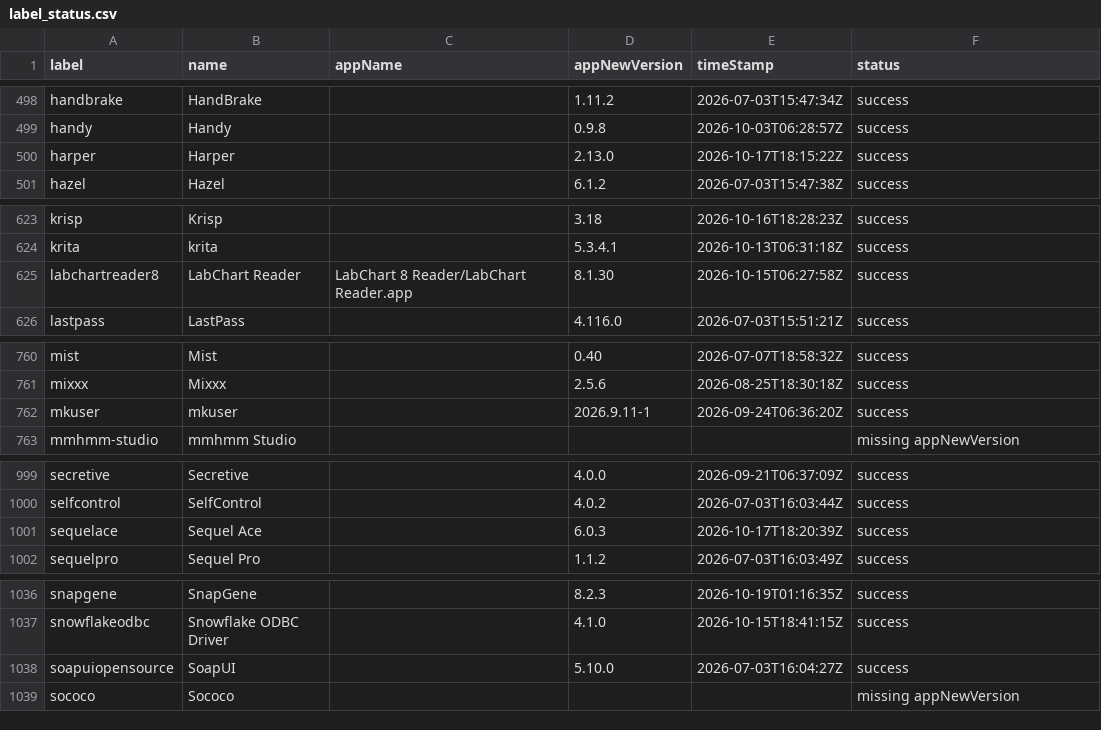
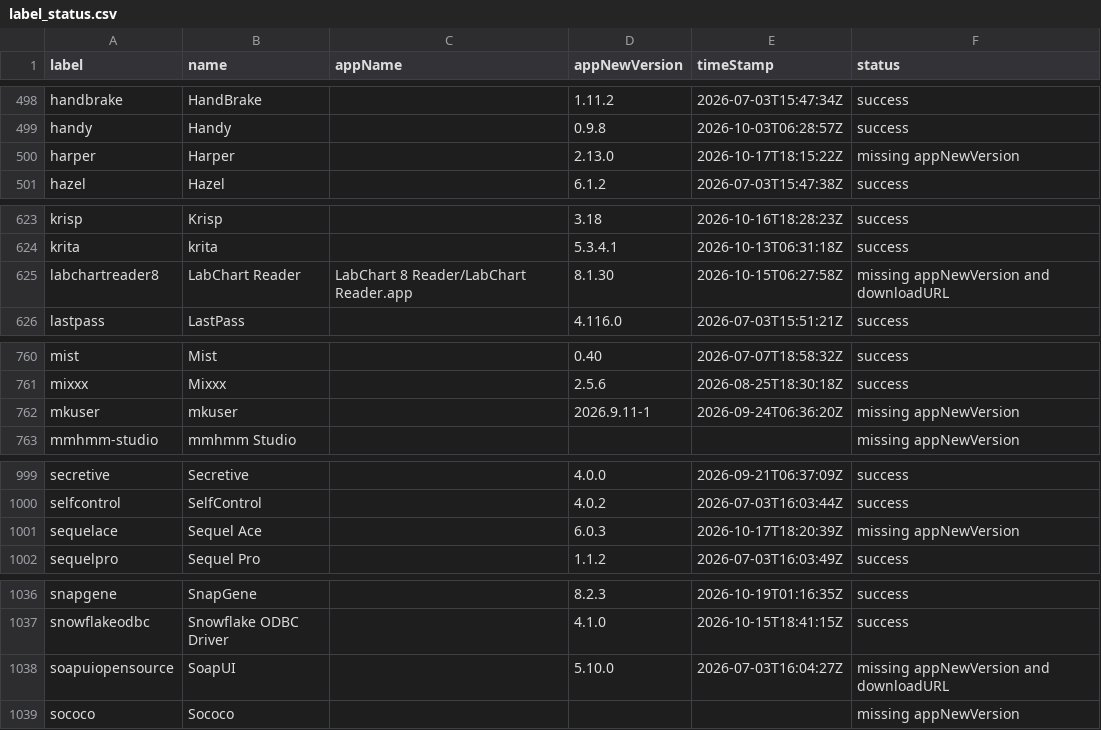
Before and after one commit to gilburns/Installomator-Tracker, a CSV file: label_status.csv, drawn as a sheet; only a part is shown, gaps mark what is left out; the diff covers the shown part only.

```diff
--- a/label_status.csv
+++ b/label_status.csv
@@ -499,3 +499,3 @@
 "handy","Handy","","0.9.8","2026-10-03T06:28:57Z","success"
-"harper","Harper","","2.13.0","2026-10-17T18:15:22Z","success"
+"harper","Harper","","2.13.0","2026-10-17T18:15:22Z","missing appNewVersion"
 "hazel","Hazel","","6.1.2","2026-07-03T15:47:38Z","success"
@@ -624,3 +624,3 @@
 "krita","krita","","5.3.4.1","2026-10-13T06:31:18Z","success"
-"labchartreader8","LabChart Reader","LabChart 8 Reader/LabChart Reader.app","8.1.30","2026-10-15T06:27:58Z","success"
+"labchartreader8","LabChart Reader","LabChart 8 Reader/LabChart Reader.app","8.1.30","2026-10-15T06:27:58Z","missing appNewVersion and downloadURL"
 "lastpass","LastPass","","4.116.0","2026-07-03T15:51:21Z","success"
@@ -761,3 +761,3 @@
 "mixxx","Mixxx","","2.5.6","2026-08-25T18:30:18Z","success"
-"mkuser","mkuser","","2026.9.11-1","2026-09-24T06:36:20Z","success"
+"mkuser","mkuser","","2026.9.11-1","2026-09-24T06:36:20Z","missing appNewVersion"
 "mmhmm-studio","mmhmm Studio","","","","missing appNewVersion"
@@ -1000,3 +1000,3 @@
 "selfcontrol","SelfControl","","4.0.2","2026-07-03T16:03:44Z","success"
-"sequelace","Sequel Ace","","6.0.3","2026-10-17T18:20:39Z","success"
+"sequelace","Sequel Ace","","6.0.3","2026-10-17T18:20:39Z","missing appNewVersion"
 "sequelpro","Sequel Pro","","1.1.2","2026-07-03T16:03:49Z","success"
@@ -1037,3 +1037,3 @@
 "snowflakeodbc","Snowflake ODBC Driver","","4.1.0","2026-10-15T18:41:15Z","success"
-"soapuiopensource","SoapUI","","5.10.0","2026-07-03T16:04:27Z","success"
+"soapuiopensource","SoapUI","","5.10.0","2026-07-03T16:04:27Z","missing appNewVersion and downloadURL"
 "sococo","Sococo","","","","missing appNewVersion"
```
Also changed, not shown: 8 edited cells elsewhere in this file, 1 other file.
